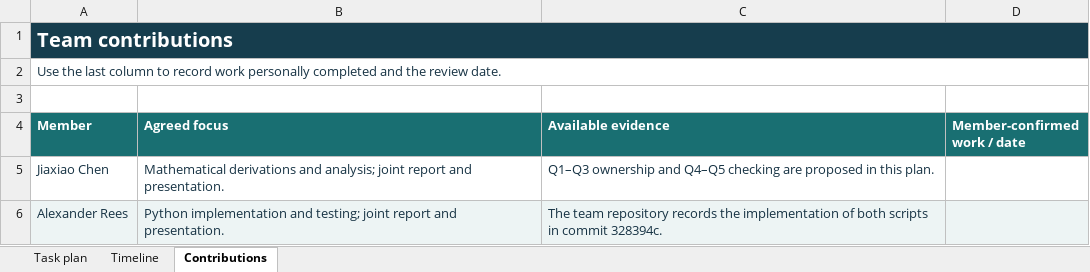
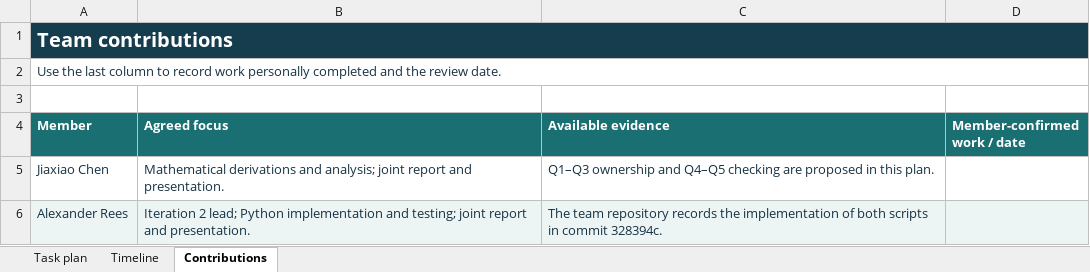
Before and after one commit to Alexander-Rees/DS5020-SVD-Image-Compression, an Excel workbook: docs/project-plan.xlsx, sheet Contributions, drawn as a sheet; values as stored, in another font and other column widths than the file's, no borders; the diff names each change by its address in the sheet, - before the commit and + after, or states it on an @@ line.

Commit message:
Designate Alexander Rees as Iteration 2 project lead

```diff
--- a/docs/project-plan.xlsx (sheet Contributions)
+++ b/docs/project-plan.xlsx (sheet Contributions)
-B6 (Agreed focus): Python implementation…
+B6 (Agreed focus): Iteration 2 lead; Python implementation…
```
Also changed, not shown: sheet Task plan, sheet Timeline, 1 other file.
